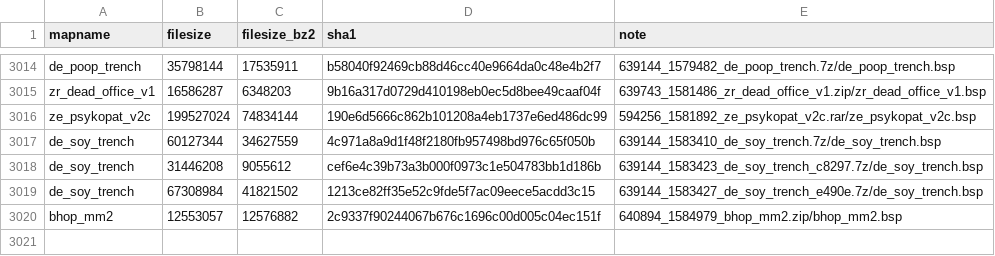
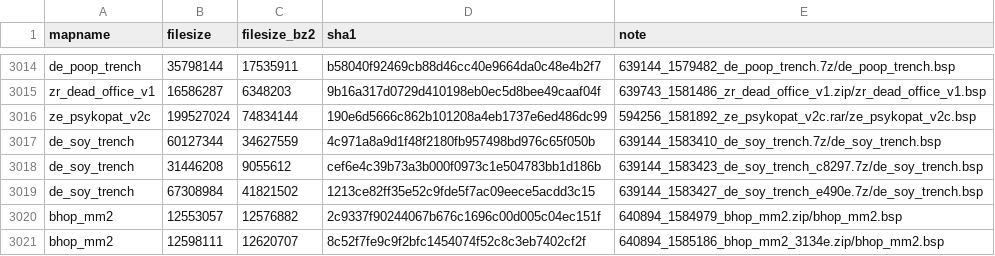
Before and after one commit to srcwr/maps-cstrike, a CSV file: unprocessed/gamebanana-x-automatic.csv, drawn as a sheet; only a part is shown, gaps mark what is left out.

Commit message:
202512220224 - automatic gamebanana

```diff
--- a/unprocessed/gamebanana-x-automatic.csv
+++ b/unprocessed/gamebanana-x-automatic.csv
@@ -3020 +3020,2 @@ de_soy_trench,67308984,41821502,1213ce82ff35e52c9fde5f7ac09eece5acdd3c15,639144_
 bhop_mm2,12553057,12576882,2c9337f90244067b676c1696c00d005c04ec151f,640894_1584979_bhop_mm2.zip/bhop_mm2.bsp
+bhop_mm2,12598111,12620707,8c52f7fe9c9f2bfc1454074f52c8c3eb7402cf2f,640894_1585186_bhop_mm2_3134e.zip/bhop_mm2.bsp
```
Also changed, not shown: canon.csv, gamebanana-modified-times.csv, 2 other files.
